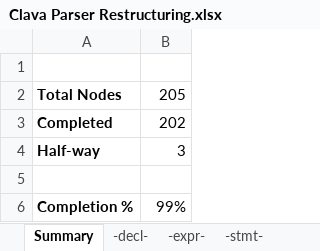
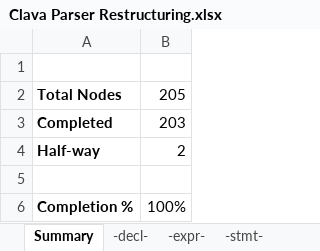
Before and after one commit to specs-feup/clava, an Excel workbook: Clava Parser Restructuring.xlsx, sheet Summary, drawn as a sheet; values as stored, in another font and other column widths than the file's, no borders; the diff names each change by its address in the sheet, - before the commit and + after, or states it on an @@ line.

```diff
--- a/Clava Parser Restructuring.xlsx (sheet Summary)
+++ b/Clava Parser Restructuring.xlsx (sheet Summary)
-B3: 202
+B3: 203
-B4: 3
+B4: 2
-B6: 99%
+B6: 100%
```
Also changed, not shown: sheet other, 6 other files.
